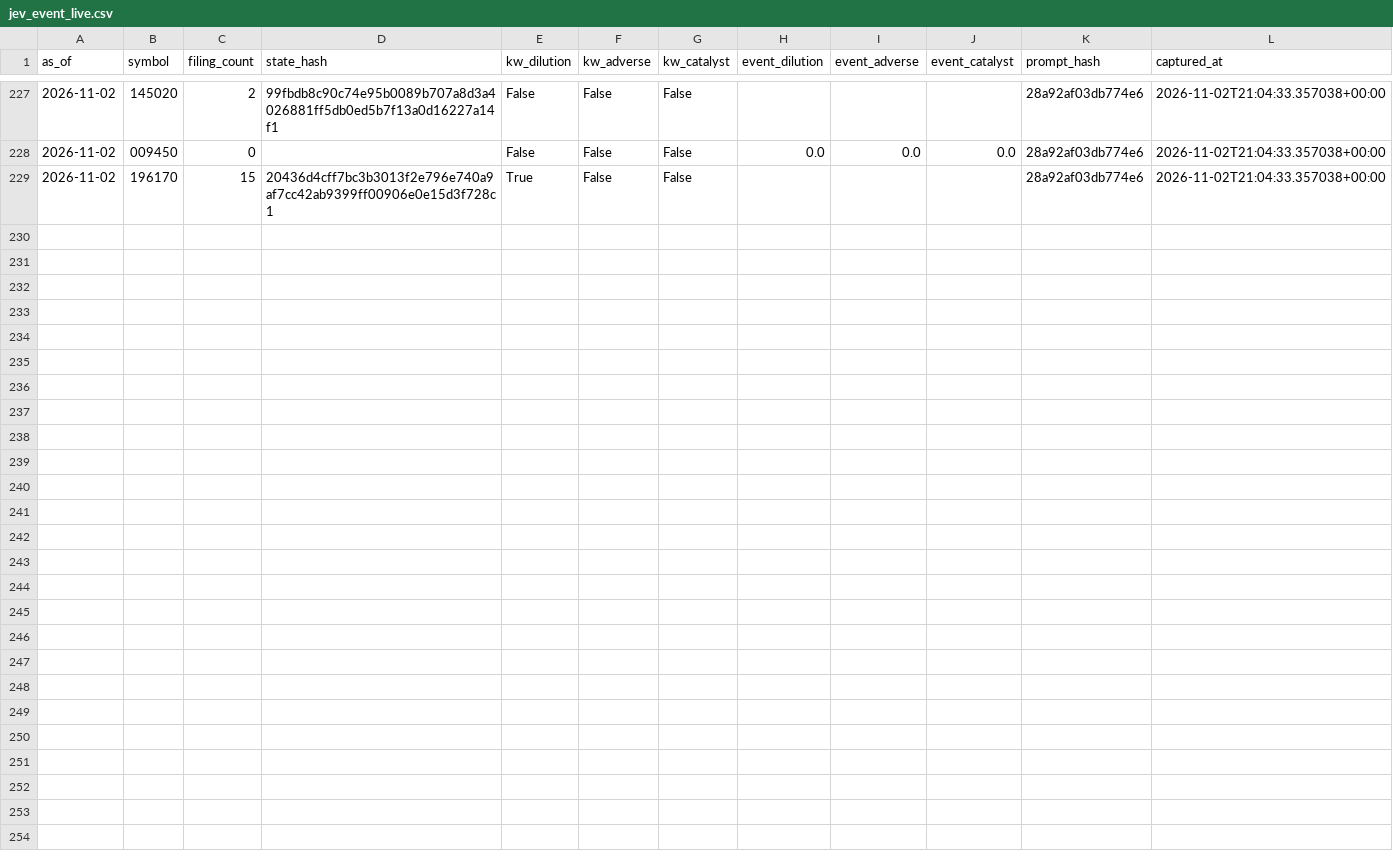
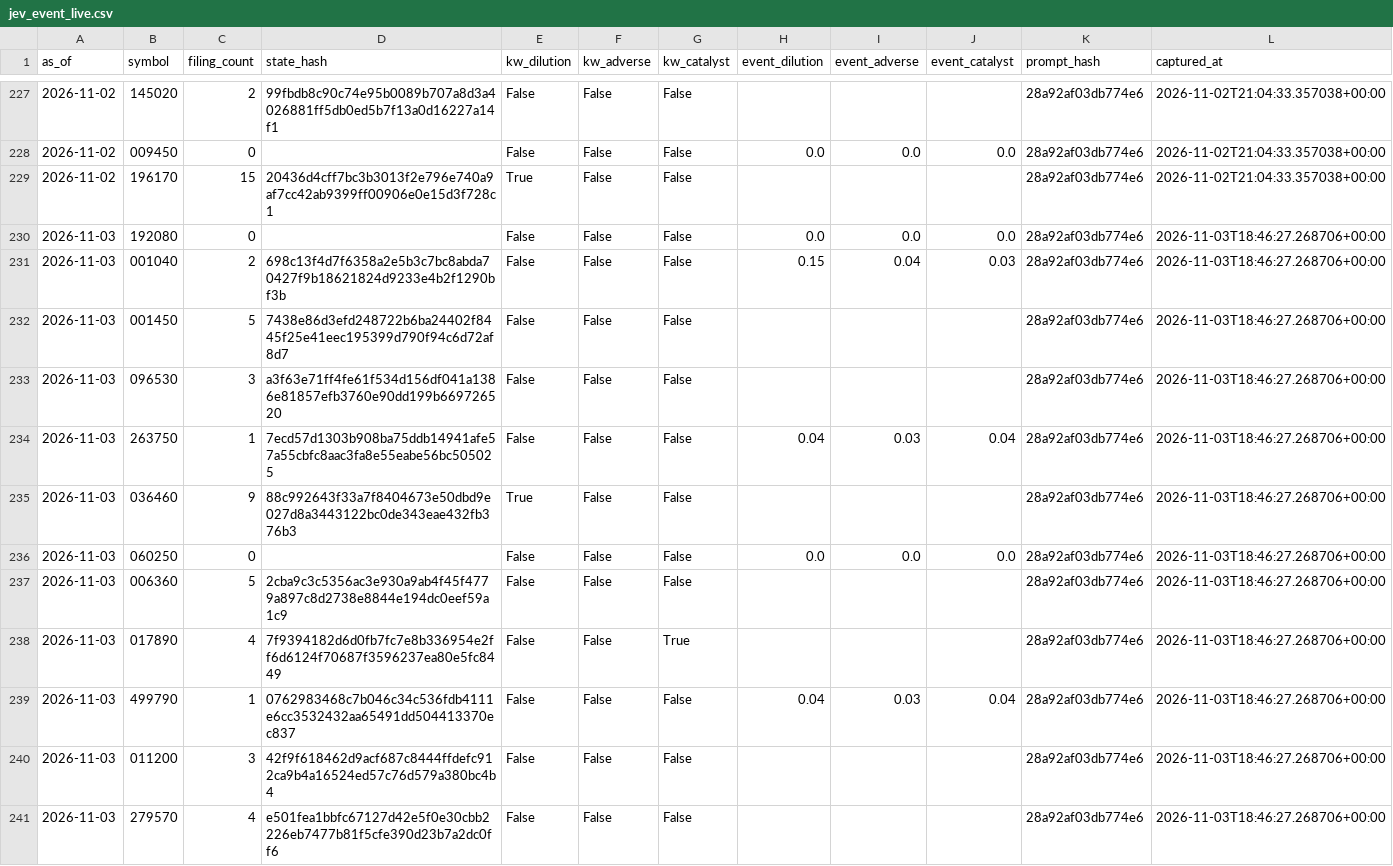
Before and after one commit to LEOSONG727/kis-foreign-flow-report, a CSV file: data/jev_event_live.csv, drawn as a sheet; only a part is shown, gaps mark what is left out; the diff names each change by its address in the sheet, - before the commit and + after, or states it on an @@ line.

```diff
--- a/data/jev_event_live.csv
+++ b/data/jev_event_live.csv
+row 230: 2026-11-03 | 192080 | 0 |  | False | False | False | 0.0 | 0.0 | 0.0 | 28a92af03db774e6 | 2026-11-03T18:46:27.268706+00:00
+row 231: 2026-11-03 | 001040 | 2 | 698c13f4d7f6358a2e5b3c7bc8abda70427f9b18621824d9233e4b2f1290bf3b | False | False | False | 0.15 | 0.04 | 0.03 | 28a92af03db774e6 | 2026-11-03T18:46:27.268706+00:00
+row 232: 2026-11-03 | 001450 | 5 | 7438e86d3efd248722b6ba24402f8445f25e41eec195399d790f94c6d72af8d7 | False | False | False |  |  |  | 28a92af03db774e6 | 2026-11-03T18:46:27.268706+00:00
+row 233: 2026-11-03 | 096530 | 3 | a3f63e71ff4fe61f534d156df041a1386e81857efb3760e90dd199b669726520 | False | False | False |  |  |  | 28a92af03db774e6 | 2026-11-03T18:46:27.268706+00:00
+row 234: 2026-11-03 | 263750 | 1 | 7ecd57d1303b908ba75ddb14941afe57a55cbfc8aac3fa8e55eabe56bc505025 | False | False | False | 0.04 | 0.03 | 0.04 | 28a92af03db774e6 | 2026-11-03T18:46:27.268706+00:00
+row 235: 2026-11-03 | 036460 | 9 | 88c992643f33a7f8404673e50dbd9e027d8a3443122bc0de343eae432fb376b3 | True | False | False |  |  |  | 28a92af03db774e6 | 2026-11-03T18:46:27.268706+00:00
+row 236: 2026-11-03 | 060250 | 0 |  | False | False | False | 0.0 | 0.0 | 0.0 | 28a92af03db774e6 | 2026-11-03T18:46:27.268706+00:00
+row 237: 2026-11-03 | 006360 | 5 | 2cba9c3c5356ac3e930a9ab4f45f4779a897c8d2738e8844e194dc0eef59a1c9 | False | False | False |  |  |  | 28a92af03db774e6 | 2026-11-03T18:46:27.268706+00:00
+row 238: 2026-11-03 | 017890 | 4 | 7f9394182d6d0fb7fc7e8b336954e2ff6d6124f70687f3596237ea80e5fc8449 | False | False | True |  |  |  | 28a92af03db774e6 | 2026-11-03T18:46:27.268706+00:00
+row 239: 2026-11-03 | 499790 | 1 | 0762983468c7b046c34c536fdb4111e6cc3532432aa65491dd504413370ec837 | False | False | False | 0.04 | 0.03 | 0.04 | 28a92af03db774e6 | 2026-11-03T18:46:27.268706+00:00
+row 240: 2026-11-03 | 011200 | 3 | 42f9f618462d9acf687c8444ffdefc912ca9b4a16524ed57c76d579a380bc4b4 | False | False | False |  |  |  | 28a92af03db774e6 | 2026-11-03T18:46:27.268706+00:00
+row 241: 2026-11-03 | 279570 | 4 | e501fea1bbfc67127d42e5f0e30cbb2226eb7477b81f5cfe390d23b7a2dc0ff6 | False | False | False |  |  |  | 28a92af03db774e6 | 2026-11-03T18:46:27.268706+00:00
```
Also changed, not shown: data/jev_experiment.csv, data/ml_shadow_snapshots.csv, 24 other files.
